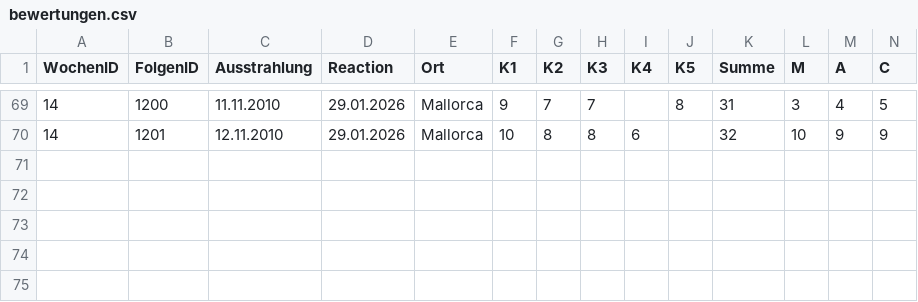
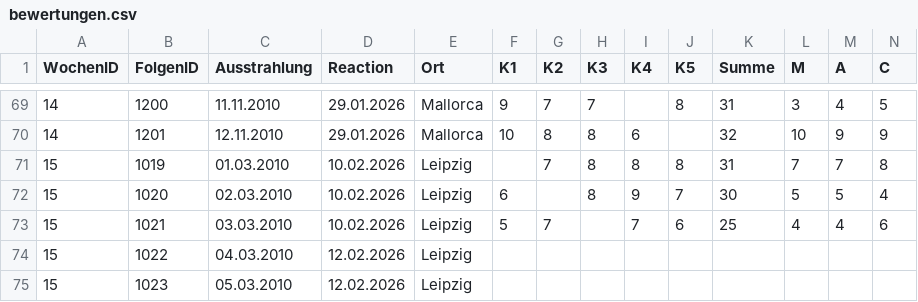
Before and after one commit to whiskyheat/ddd-dpd-data, a CSV file: data/bewertungen.csv, drawn as a sheet; only a part is shown, gaps mark what is left out; rows hold the shown columns only; the diff names each change by its address in the sheet, - before the commit and + after, or states it on an @@ line.

Commit message:
data: Leipzig 2. Stream nicht mehr verfügbar

```diff
--- a/data/bewertungen.csv
+++ b/data/bewertungen.csv
+row 71: 15 | 1019 | 01.03.2010 | 10.02.2026 | Leipzig |  | 7 | 8 | 8 | 8 | 31 | 7 | 7 | 8
+row 72: 15 | 1020 | 02.03.2010 | 10.02.2026 | Leipzig | 6 |  | 8 | 9 | 7 | 30 | 5 | 5 | 4
+row 73: 15 | 1021 | 03.03.2010 | 10.02.2026 | Leipzig | 5 | 7 |  | 7 | 6 | 25 | 4 | 4 | 6
+row 74: 15 | 1022 | 04.03.2010 | 12.02.2026 | Leipzig
+row 75: 15 | 1023 | 05.03.2010 | 12.02.2026 | Leipzig
```
Also changed, not shown: 3 other files.
